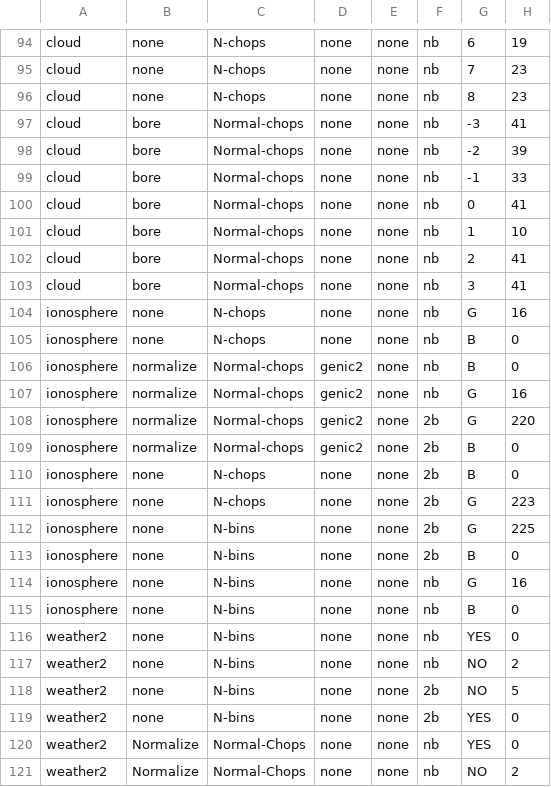
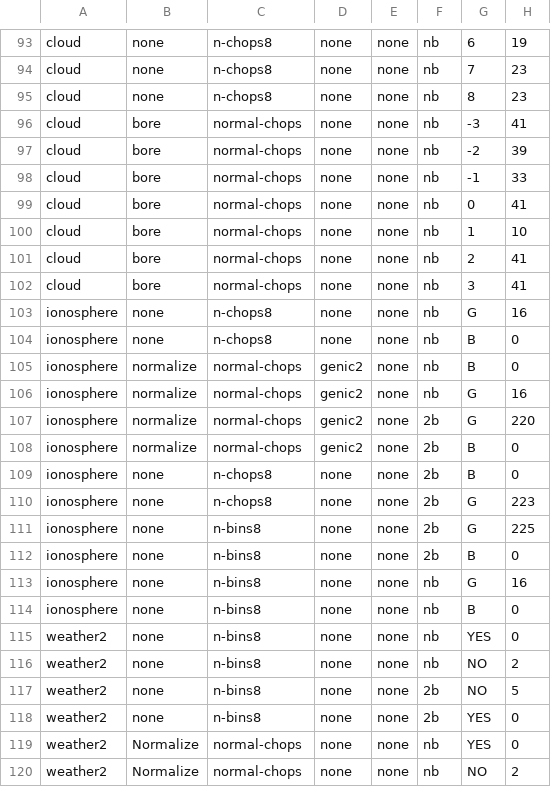
Before and after one commit to Yibiao/ourmine, a CSV file: branches/23/our/almost-done-data-mining.csv, drawn as a sheet; only a part is shown, gaps mark what is left out; addresses are those after the commit; the diff covers the shown part only; the diff names each change by its address in the sheet, - before the commit and + after, or states it on an @@ line.

```diff
--- a/branches/23/our/almost-done-data-mining.csv
+++ b/branches/23/our/almost-done-data-mining.csv
-C93:C95: N-chops
+C93:C95: n-chops8
-C96:C102: Normal-chops
+C96:C102: normal-chops
-C103:C104: N-chops
+C103:C104: n-chops8
-C105:C108: Normal-chops
+C105:C108: normal-chops
-C109:C110: N-chops
+C109:C110: n-chops8
-C111:C118: N-bins
+C111:C118: n-bins8
-C119:C120: Normal-Chops
+C119:C120: normal-chops
```
Also changed, not shown: 1 removed row and 136 edited cells elsewhere in this file.
